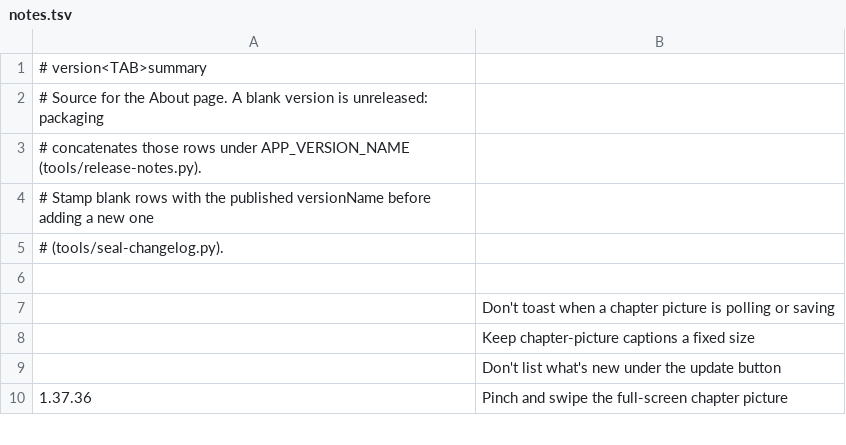
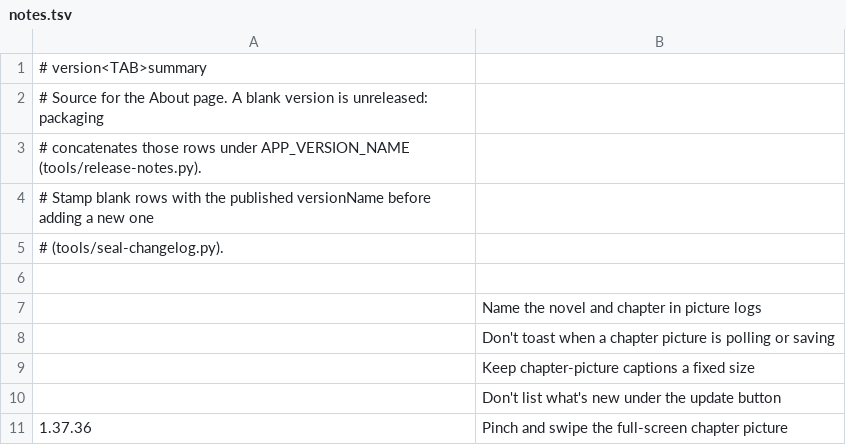
Before and after one commit to vtlinh/novels, a TSV file: android/changelog/notes.tsv, drawn as a sheet; only a part is shown; the diff names each change by its address in the sheet, - before the commit and + after, or states it on an @@ line.

```diff
--- a/android/changelog/notes.tsv
+++ b/android/changelog/notes.tsv
+row 7:  | Name the novel and chapter in picture logs
```
Also changed, not shown: 5 other files.
